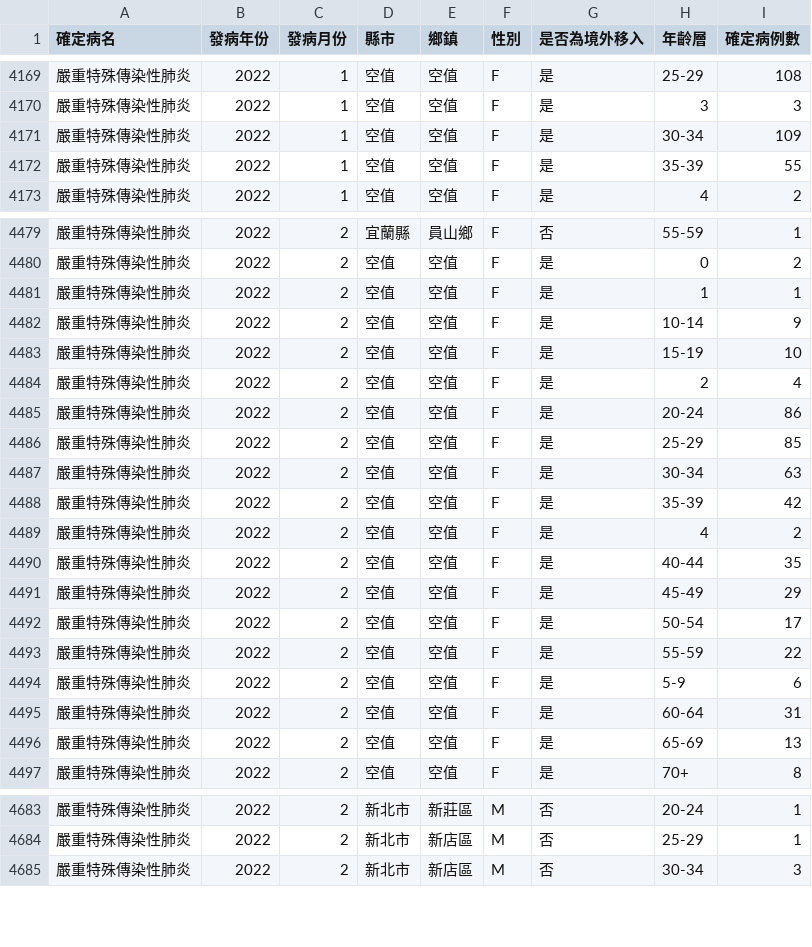
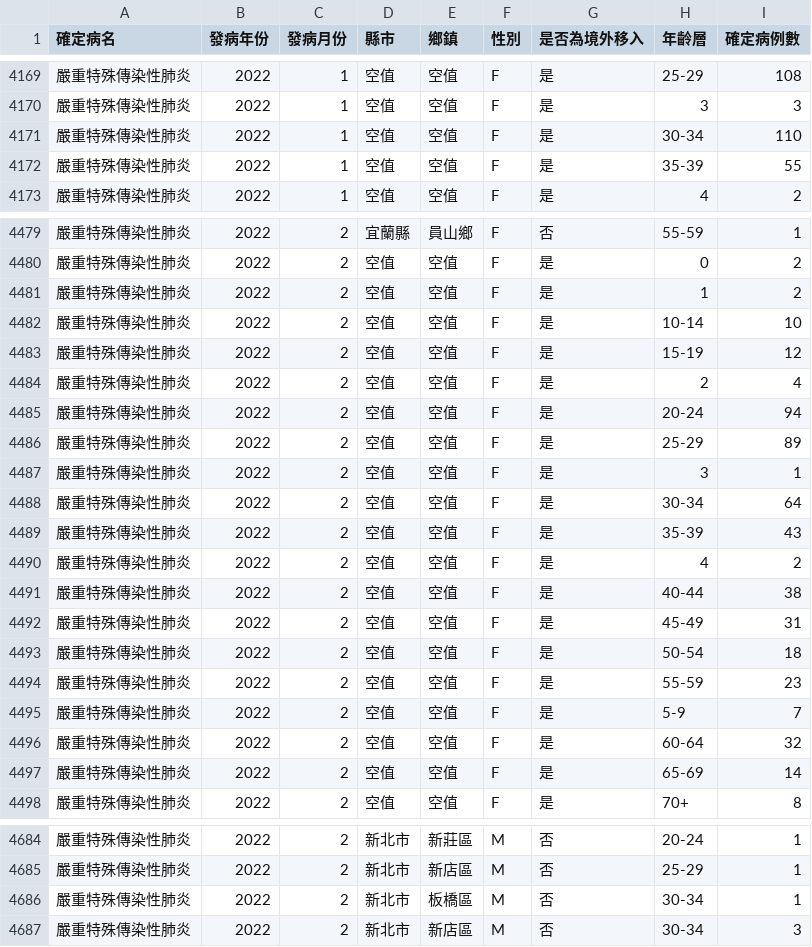
Before and after one commit to jf0510/nidss.cdc.gov.tw, a CSV file: data/covid19_tw_age_gender__month.csv, drawn as a sheet; only a part is shown, gaps mark what is left out; the diff covers the shown part only.

```diff
--- a/data/covid19_tw_age_gender__month.csv
+++ b/data/covid19_tw_age_gender__month.csv
@@ -4170,3 +4170,3 @@
 嚴重特殊傳染性肺炎,2022,1,空值,空值,F,是,3,3
-嚴重特殊傳染性肺炎,2022,1,空值,空值,F,是,30-34,109
+嚴重特殊傳染性肺炎,2022,1,空值,空值,F,是,30-34,110
 嚴重特殊傳染性肺炎,2022,1,空值,空值,F,是,35-39,55
@@ -4480,18 +4480,19 @@
 嚴重特殊傳染性肺炎,2022,2,空值,空值,F,是,0,2
-嚴重特殊傳染性肺炎,2022,2,空值,空值,F,是,1,1
-嚴重特殊傳染性肺炎,2022,2,空值,空值,F,是,10-14,9
-嚴重特殊傳染性肺炎,2022,2,空值,空值,F,是,15-19,10
+嚴重特殊傳染性肺炎,2022,2,空值,空值,F,是,1,2
+嚴重特殊傳染性肺炎,2022,2,空值,空值,F,是,10-14,10
+嚴重特殊傳染性肺炎,2022,2,空值,空值,F,是,15-19,12
 嚴重特殊傳染性肺炎,2022,2,空值,空值,F,是,2,4
-嚴重特殊傳染性肺炎,2022,2,空值,空值,F,是,20-24,86
-嚴重特殊傳染性肺炎,2022,2,空值,空值,F,是,25-29,85
-嚴重特殊傳染性肺炎,2022,2,空值,空值,F,是,30-34,63
-嚴重特殊傳染性肺炎,2022,2,空值,空值,F,是,35-39,42
+嚴重特殊傳染性肺炎,2022,2,空值,空值,F,是,20-24,94
+嚴重特殊傳染性肺炎,2022,2,空值,空值,F,是,25-29,89
+嚴重特殊傳染性肺炎,2022,2,空值,空值,F,是,3,1
+嚴重特殊傳染性肺炎,2022,2,空值,空值,F,是,30-34,64
+嚴重特殊傳染性肺炎,2022,2,空值,空值,F,是,35-39,43
 嚴重特殊傳染性肺炎,2022,2,空值,空值,F,是,4,2
-嚴重特殊傳染性肺炎,2022,2,空值,空值,F,是,40-44,35
-嚴重特殊傳染性肺炎,2022,2,空值,空值,F,是,45-49,29
-嚴重特殊傳染性肺炎,2022,2,空值,空值,F,是,50-54,17
-嚴重特殊傳染性肺炎,2022,2,空值,空值,F,是,55-59,22
-嚴重特殊傳染性肺炎,2022,2,空值,空值,F,是,5-9,6
-嚴重特殊傳染性肺炎,2022,2,空值,空值,F,是,60-64,31
-嚴重特殊傳染性肺炎,2022,2,空值,空值,F,是,65-69,13
+嚴重特殊傳染性肺炎,2022,2,空值,空值,F,是,40-44,38
+嚴重特殊傳染性肺炎,2022,2,空值,空值,F,是,45-49,31
+嚴重特殊傳染性肺炎,2022,2,空值,空值,F,是,50-54,18
+嚴重特殊傳染性肺炎,2022,2,空值,空值,F,是,55-59,23
+嚴重特殊傳染性肺炎,2022,2,空值,空值,F,是,5-9,7
+嚴重特殊傳染性肺炎,2022,2,空值,空值,F,是,60-64,32
+嚴重特殊傳染性肺炎,2022,2,空值,空值,F,是,65-69,14
 嚴重特殊傳染性肺炎,2022,2,空值,空值,F,是,70+,8
@@ -4684,2 +4685,3 @@
 嚴重特殊傳染性肺炎,2022,2,新北市,新店區,M,否,25-29,1
+嚴重特殊傳染性肺炎,2022,2,新北市,板橋區,M,否,30-34,1
 嚴重特殊傳染性肺炎,2022,2,新北市,新店區,M,否,30-34,3
```
Also changed, not shown: 8 edited cells elsewhere in this file, 1 other file.
